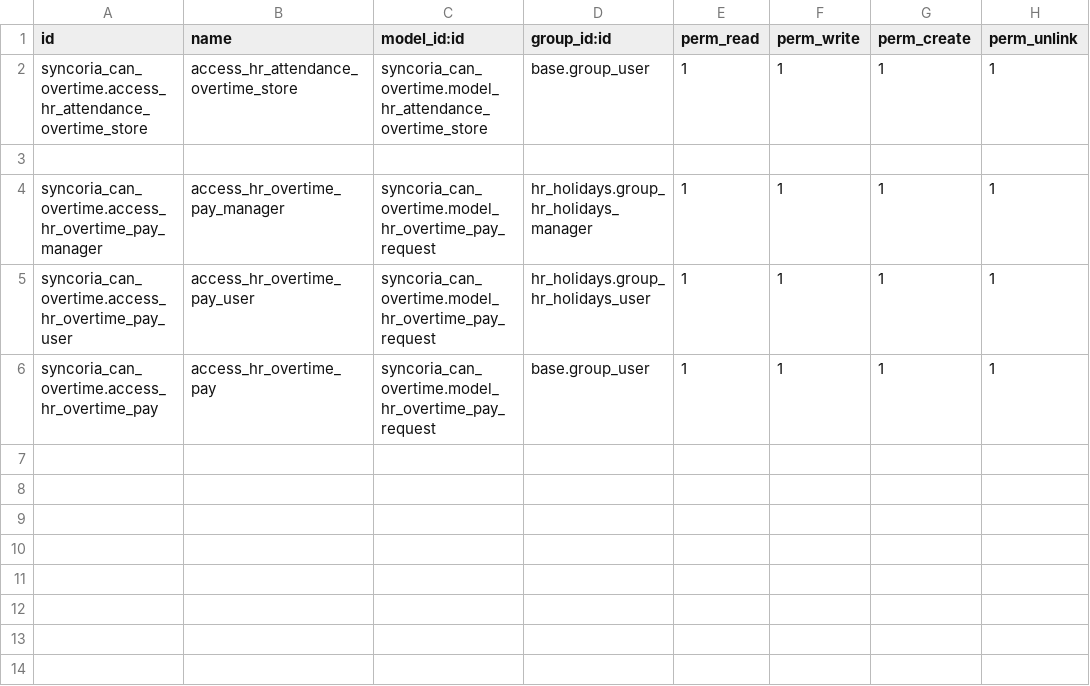
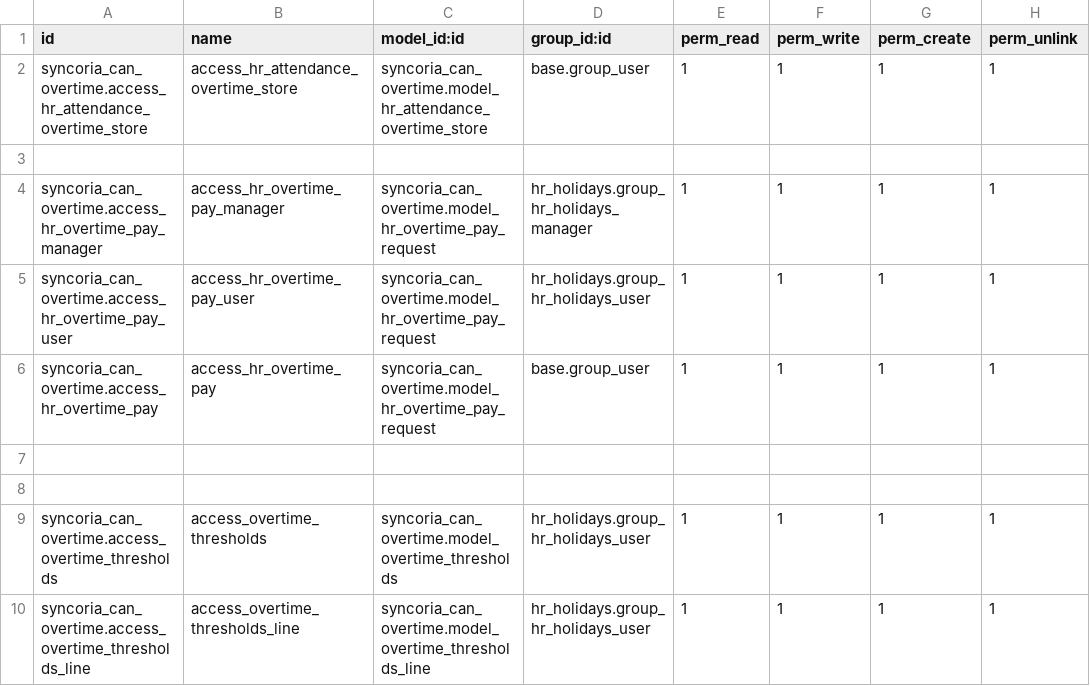
Before and after one commit to shahadat-syncoria/payroll_20_dev, a CSV file: syncoria_can_overtime/security/ir.model.access.csv, drawn as a sheet; the diff names each change by its address in the sheet, - before the commit and + after, or states it on an @@ line.

Commit message:
[ADD] syncoria_can_overtime: Adding overtime by threshold

```diff
--- a/syncoria_can_overtime/security/ir.model.access.csv
+++ b/syncoria_can_overtime/security/ir.model.access.csv
+row 7: (empty)
+row 8: (empty)
+row 9: syncoria_can_overtime.access_overtime_thresholds | access_overtime_thresholds | syncoria_can_overtime.model_overtime_thresholds | hr_holidays.group_hr_holidays_user | 1 | 1 | 1 | 1
+row 10: syncoria_can_overtime.access_overtime_thresholds_line | access_overtime_thresholds_line | syncoria_can_overtime.model_overtime_thresholds_line | hr_holidays.group_hr_holidays_user | 1 | 1 | 1 | 1
```
Also changed, not shown: 9 other files.
